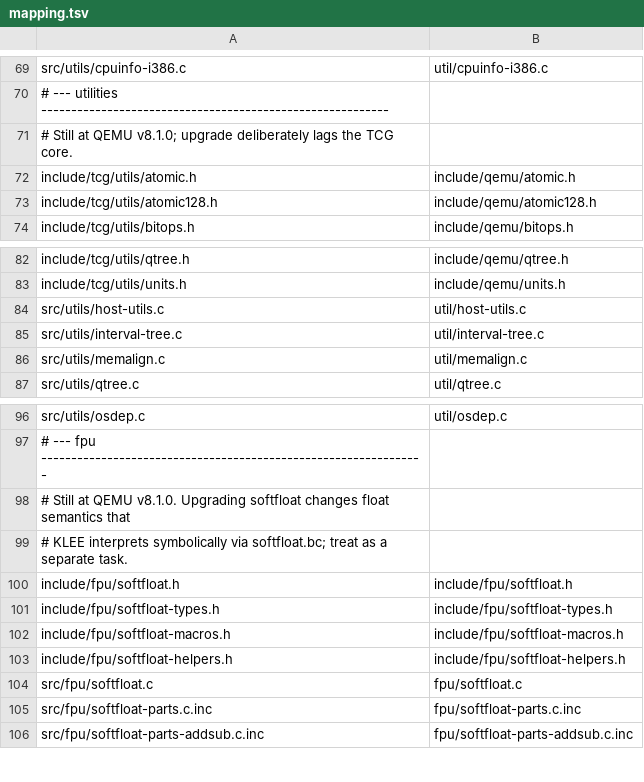
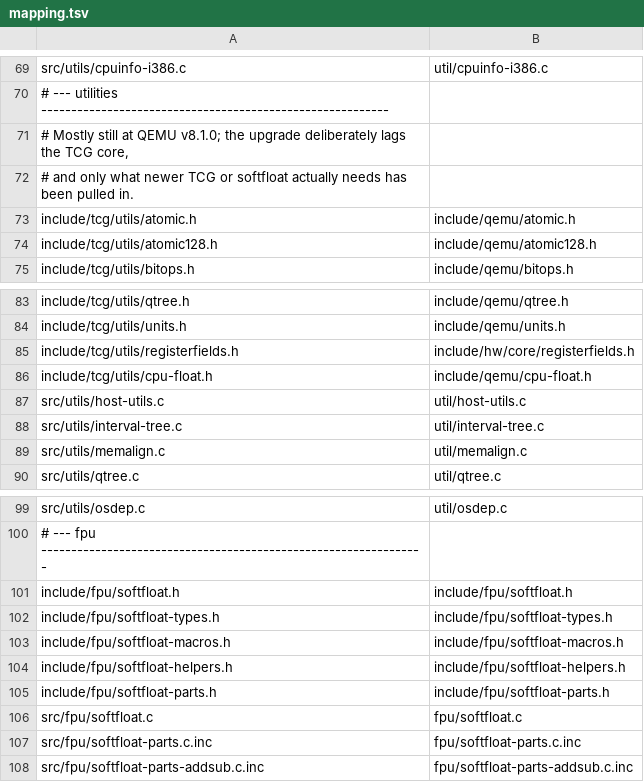
Before and after one commit to S2E/s2e, a TSV file: libtcg/scripts/upgrade/mapping.tsv, drawn as a sheet; only a part is shown, gaps mark what is left out.

```diff
--- a/libtcg/scripts/upgrade/mapping.tsv
+++ b/libtcg/scripts/upgrade/mapping.tsv
@@ -70,3 +70,4 @@ src/utils/cpuinfo-i386.c	util/cpuinfo-i386.c
 # --- utilities ----------------------------------------------------------
-# Still at QEMU v8.1.0; upgrade deliberately lags the TCG core.
+# Mostly still at QEMU v8.1.0; the upgrade deliberately lags the TCG core,
+# and only what newer TCG or softfloat actually needs has been pulled in.
 include/tcg/utils/atomic.h	include/qemu/atomic.h
@@ -83,2 +84,4 @@ include/tcg/utils/qtree.h	include/qemu/qtree.h
 include/tcg/utils/units.h	include/qemu/units.h
+include/tcg/utils/registerfields.h	include/hw/core/registerfields.h
+include/tcg/utils/cpu-float.h	include/qemu/cpu-float.h
 src/utils/host-utils.c	util/host-utils.c
@@ -97,4 +100,2 @@ src/utils/osdep.c	util/osdep.c
 # --- fpu ----------------------------------------------------------------
-# Still at QEMU v8.1.0. Upgrading softfloat changes float semantics that
-# KLEE interprets symbolically via softfloat.bc; treat as a separate task.
 include/fpu/softfloat.h	include/fpu/softfloat.h
@@ -103,2 +104,3 @@ include/fpu/softfloat-macros.h	include/fpu/softfloat-macros.h
 include/fpu/softfloat-helpers.h	include/fpu/softfloat-helpers.h
+include/fpu/softfloat-parts.h	include/fpu/softfloat-parts.h
 src/fpu/softfloat.c	fpu/softfloat.c
```
Also changed, not shown: 15 other files.
